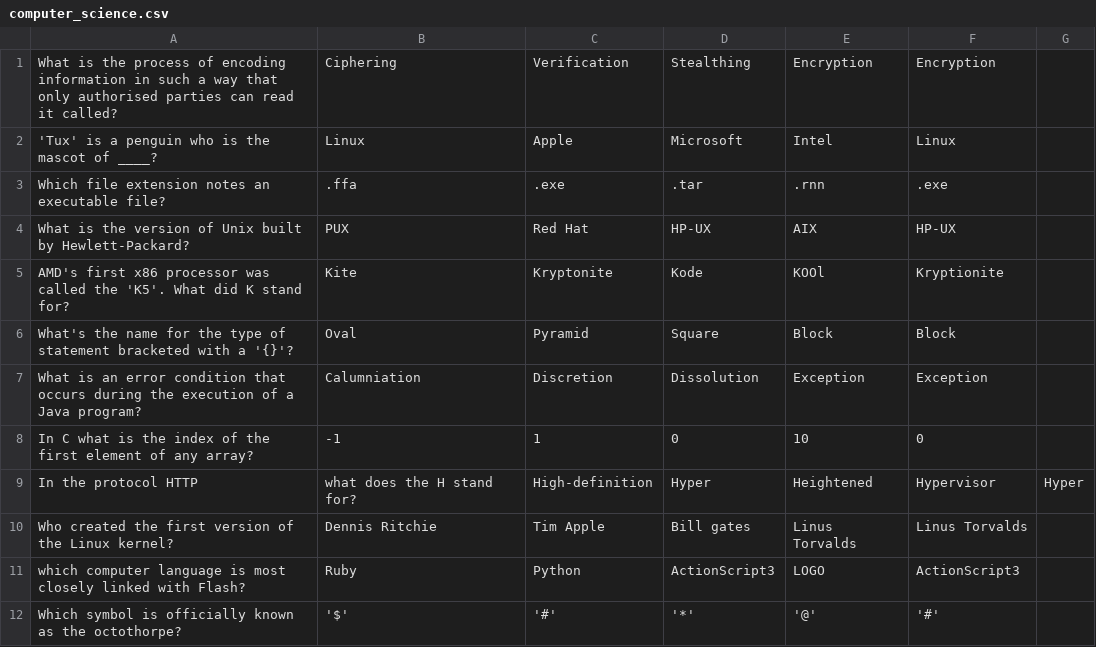
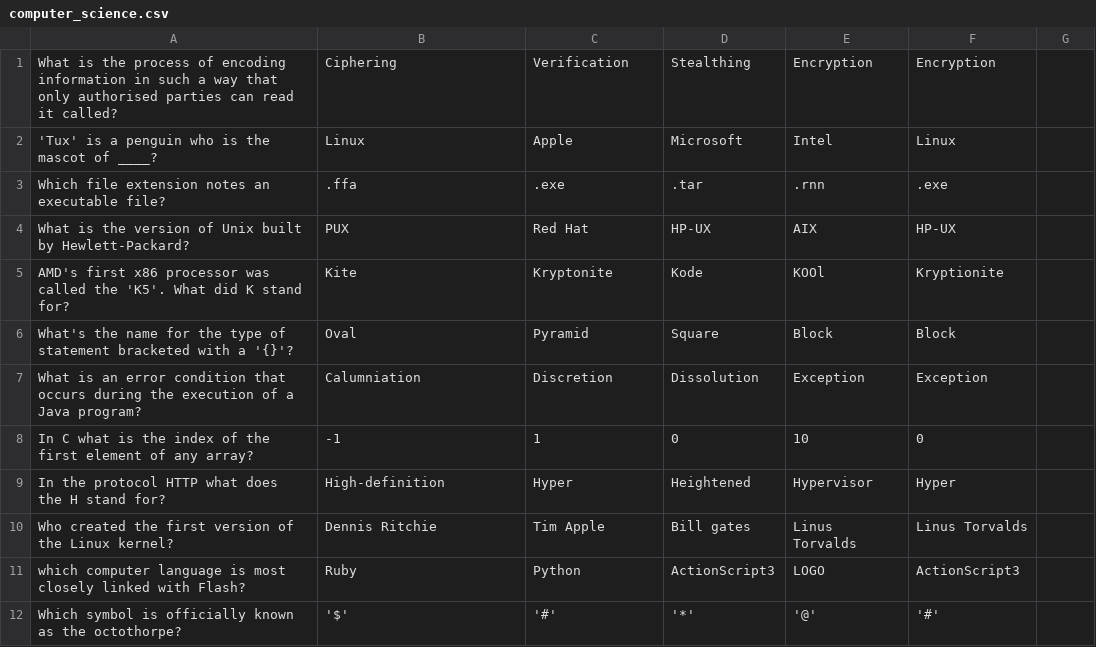
Before and after one commit to FrereB/CS3D5B, a CSV file: Quizz/app/src/main/res/raw/computer_science.csv, drawn as a sheet.

```diff
--- a/Quizz/app/src/main/res/raw/computer_science.csv
+++ b/Quizz/app/src/main/res/raw/computer_science.csv
@@ -8,3 +8,3 @@ What is an error condition that occurs during the execution of a Java program?,
 In C what is the index of the first element of any array?, -1, 1, 0, 10, 0,
-In the protocol HTTP, what does the H stand for?, High-definition, Hyper, Heightened, Hypervisor, Hyper,
+In the protocol HTTP what does the H stand for?, High-definition, Hyper, Heightened, Hypervisor, Hyper,
 Who created the first version of the Linux kernel?, Dennis Ritchie, Tim Apple, Bill gates, Linus Torvalds, Linus Torvalds,
```
Also changed, not shown: Quizz/app/src/main/res/raw/quick_maths.csv, Quizz/app/src/main/res/raw/the_simpsons.csv, 2 other files.
